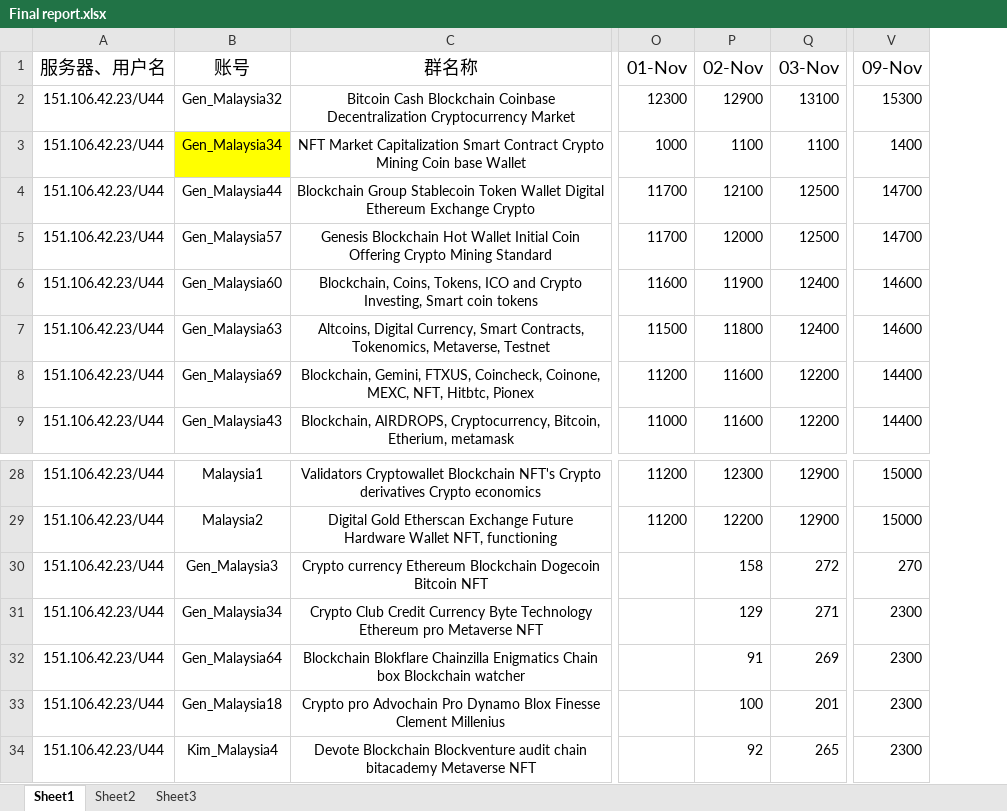
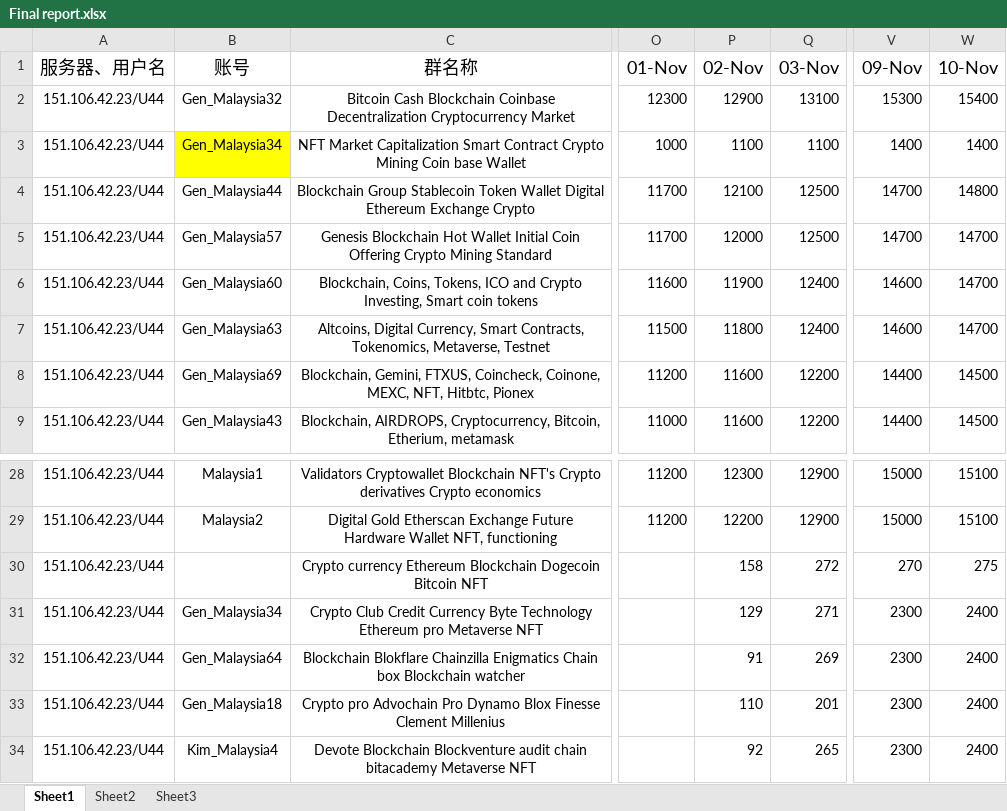
Before and after one commit to tonyyang0504/Data-Analysis, an Excel workbook: Final report.xlsx, sheet Sheet1, drawn as a sheet; only a part is shown, gaps mark what is left out; values as stored, in another font and other column widths than the file's, no borders; the diff names each change by its address in the sheet, - before the commit and + after, or states it on an @@ line.

```diff
--- a/Final report.xlsx (sheet Sheet1)
+++ b/Final report.xlsx (sheet Sheet1)
+column W (10-Nov), rows 2-9: 15400 | 1400 | 14800 | 14700 | 14700 | 14700 | 14500 | 14500; rows 28-34: 15100 | 15100 | 275 | 2400 | 2400 | 2400 | 2400
-B30 (账号): Gen_Malaysia3
+B30 (账号): (empty)
-P33 (02-Nov): 100
+P33 (02-Nov): 110
```
Also changed, not shown: Proxies Information.xlsx, facebook_groups_report.xlsx, 6 other files.
